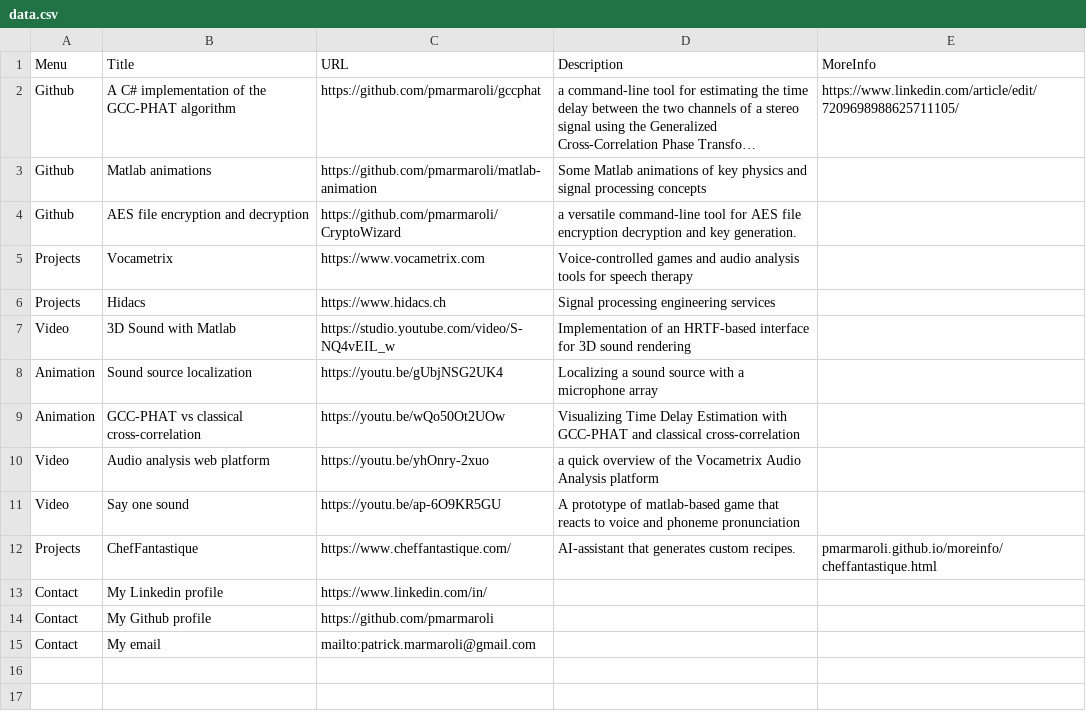
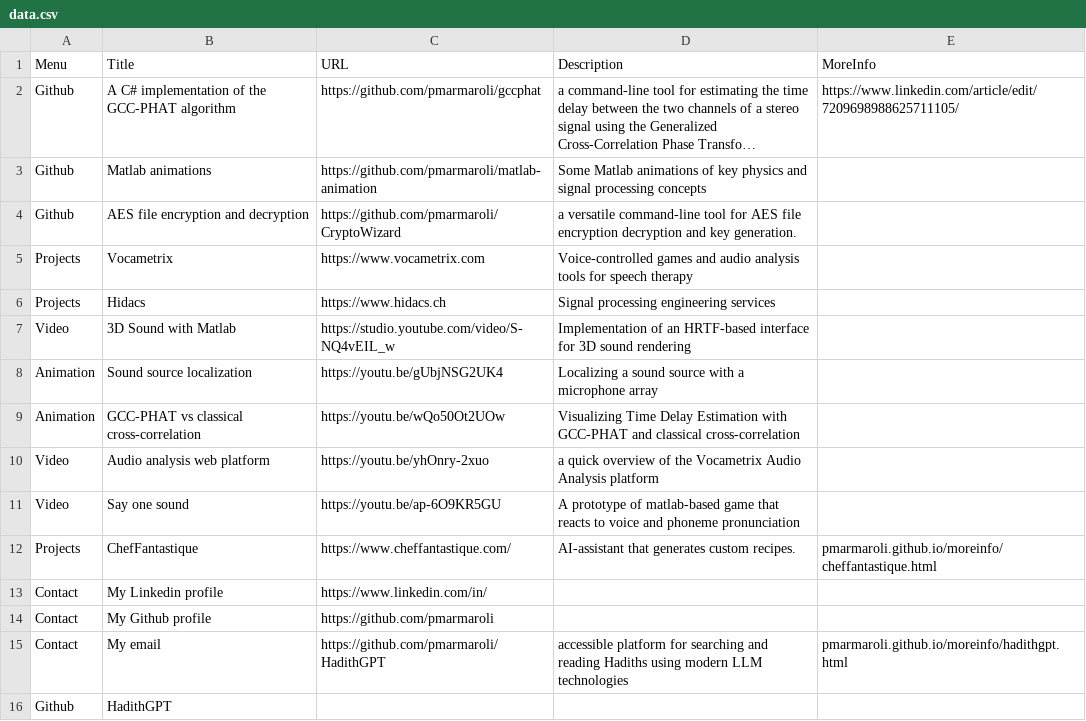
Before and after one commit to pmarmaroli/pmarmaroli.github.io, a CSV file: data/data.csv, drawn as a sheet; long unchanged cells end in ….

Commit message:
added hadithgpt info

```diff
--- a/data/data.csv
+++ b/data/data.csv
@@ -14,2 +14,3 @@ Contact   ;My Linkedin profile                           ;https://www.linkedin.c
 Contact   ;My Github profile                             ;https://github.com/pmarmaroli;;
-Contact   ;My email                                      ;mailto:patrick.marmaroli@gmail.com;;
+Contact   ;My email                                      ;https://github.com/pmarmaroli/HadithGPT;accessible platform for searching and reading Hadiths using modern LLM technologies;pmarmaroli.github.io/moreinfo/hadithgpt.html;
+Github    ;HadithGPT                            ;
```
Also changed, not shown: 2 other files.
